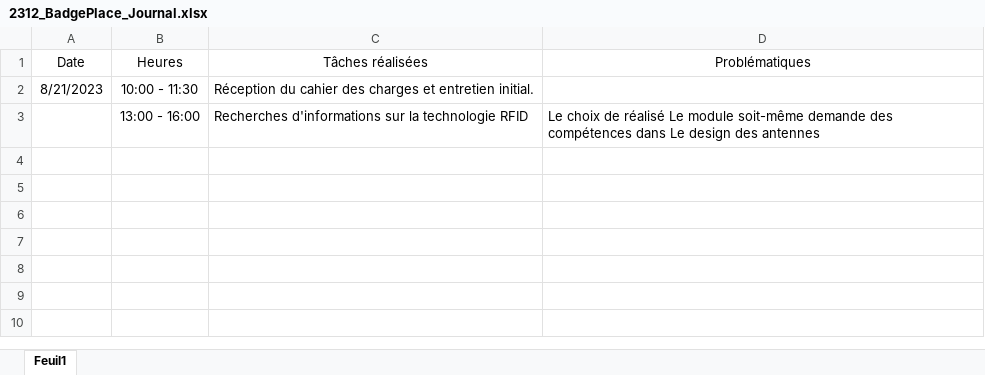
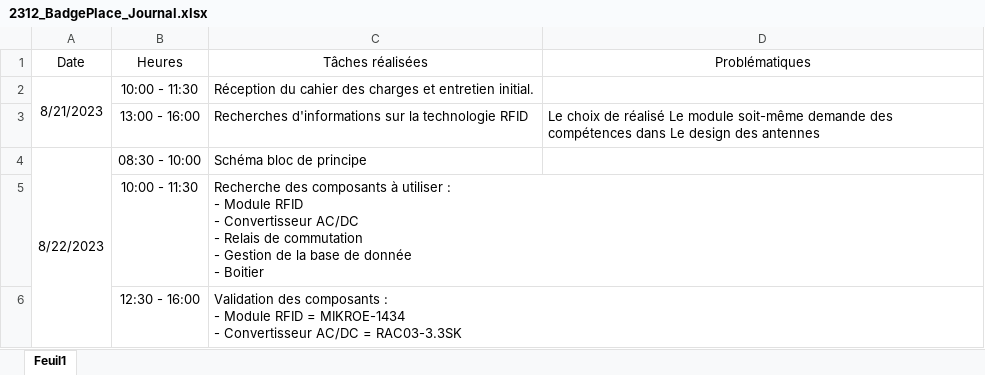
Before and after one commit to Miguel-SLO/2312_BadgePlace, an Excel workbook: doc/planification/2312_BadgePlace_Journal.xlsx, sheet Feuil1, drawn as a sheet; values as stored, in another font and other column widths than the file's, no borders; ↵ is a line break in a cell; the diff names each change by its address in the sheet, - before the commit and + after, or states it on an @@ line.

Commit message:
MAJ Rapport et schemas-blocs

```diff
--- a/doc/planification/2312_BadgePlace_Journal.xlsx (sheet Feuil1)
+++ b/doc/planification/2312_BadgePlace_Journal.xlsx (sheet Feuil1)
+A2:A3 merged
+row 4: 8/22/2023 | 08:30 - 10:00 | Schéma bloc de principe
+row 5:  | 10:00 - 11:30 | Recherche des composants à utiliser : ↵ - Module RFID ↵ - Convertisseur AC/DC ↵ - Relais de commutation ↵ - Gestion de la base de donnée ↵ - Boitier
+row 6:  | 12:30 - 16:00 | Validation des composants : ↵ - Module RFID = MIKROE-1434 ↵ - Convertisseur AC/DC = RAC03-3.3SK
```
Also changed, not shown: 10 other files.
